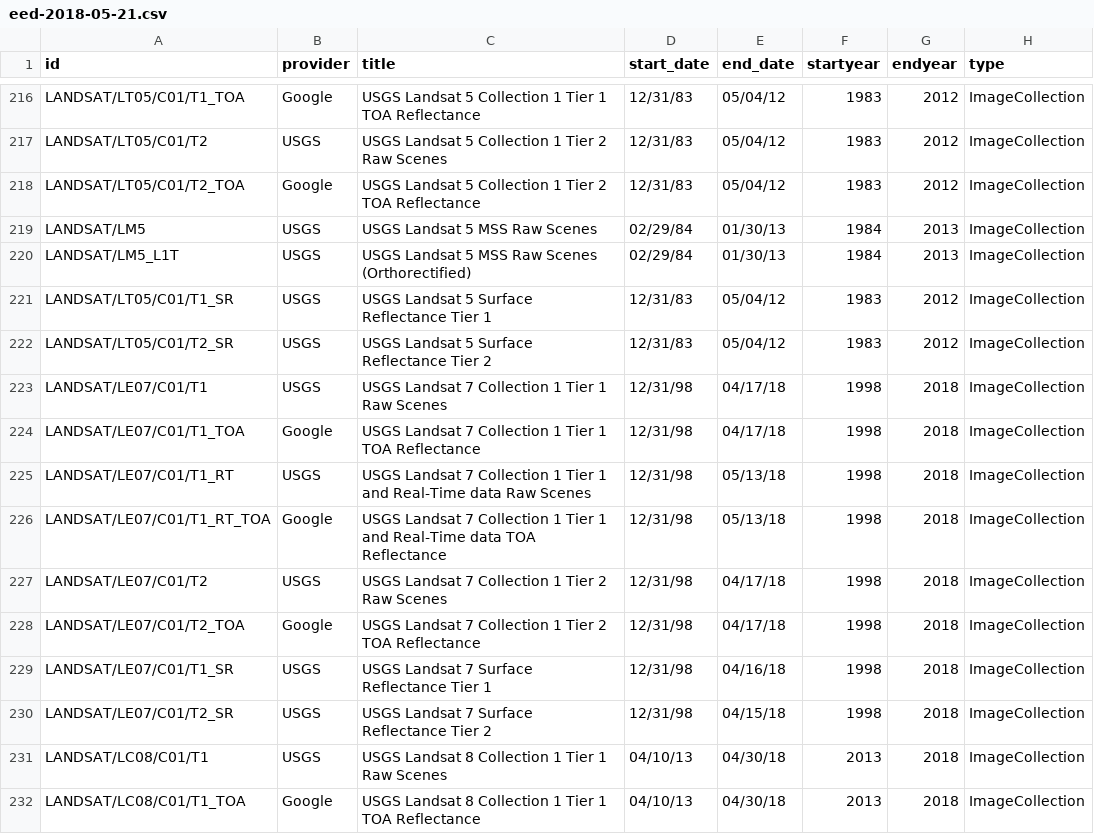
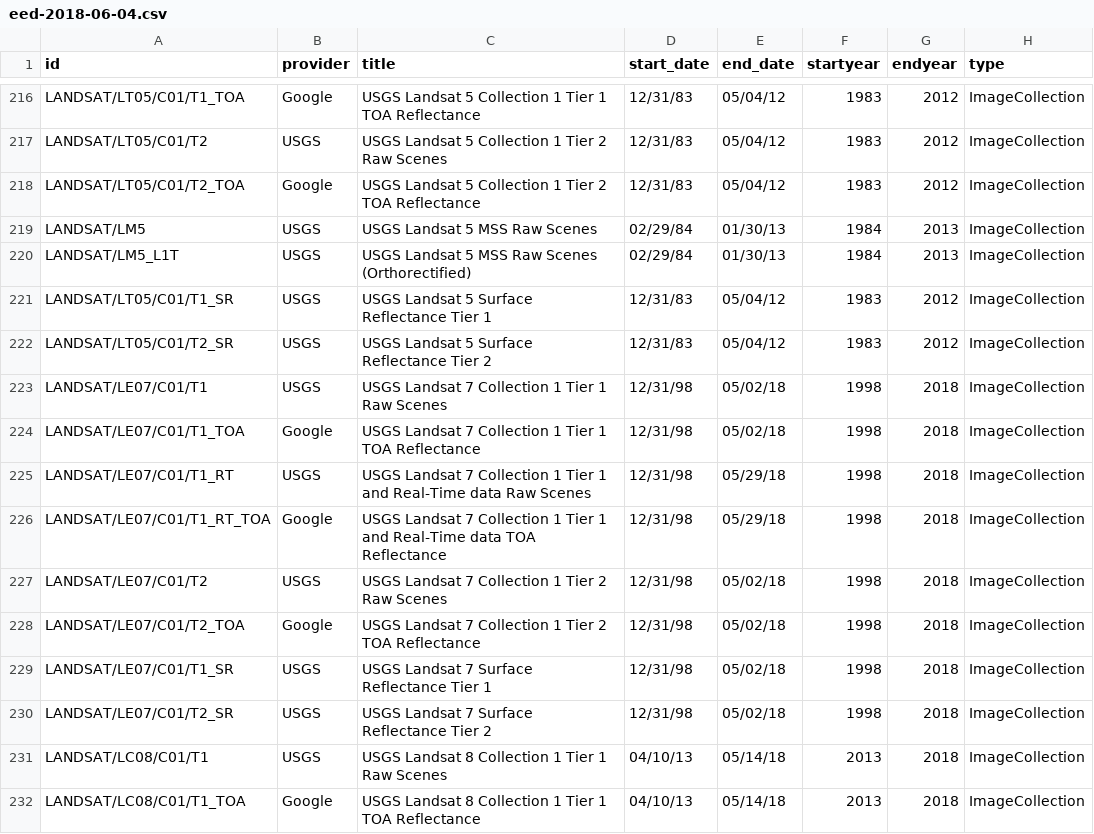
Before and after one commit to samapriya/Earth-Engine-Datasets-List, a CSV file: eed-2018-06-04.csv (was eed-2018-05-21.csv), drawn as a sheet; only a part is shown, gaps mark what is left out; the diff covers the shown part only.

```diff
--- a/eed-2018-05-21.csv
+++ b/eed-2018-06-04.csv
@@ -222,11 +222,11 @@ LANDSAT/LT05/C01/T1_SR,USGS,USGS Landsat 5 Surface Reflectance Tier 1,12/31/83,0
 LANDSAT/LT05/C01/T2_SR,USGS,USGS Landsat 5 Surface Reflectance Tier 2,12/31/83,05/04/12,1983,2012,ImageCollection
-LANDSAT/LE07/C01/T1,USGS,USGS Landsat 7 Collection 1 Tier 1 Raw Scenes,12/31/98,04/17/18,1998,2018,ImageCollection
-LANDSAT/LE07/C01/T1_TOA,Google,USGS Landsat 7 Collection 1 Tier 1 TOA Reflectance,12/31/98,04/17/18,1998,2018,ImageCollection
-LANDSAT/LE07/C01/T1_RT,USGS,USGS Landsat 7 Collection 1 Tier 1 and Real-Time data Raw Scenes,12/31/98,05/13/18,1998,2018,ImageCollection
-LANDSAT/LE07/C01/T1_RT_TOA,Google,USGS Landsat 7 Collection 1 Tier 1 and Real-Time data TOA Reflectance,12/31/98,05/13/18,1998,2018,ImageCollection
-LANDSAT/LE07/C01/T2,USGS,USGS Landsat 7 Collection 1 Tier 2 Raw Scenes,12/31/98,04/17/18,1998,2018,ImageCollection
-LANDSAT/LE07/C01/T2_TOA,Google,USGS Landsat 7 Collection 1 Tier 2 TOA Reflectance,12/31/98,04/17/18,1998,2018,ImageCollection
-LANDSAT/LE07/C01/T1_SR,USGS,USGS Landsat 7 Surface Reflectance Tier 1,12/31/98,04/16/18,1998,2018,ImageCollection
-LANDSAT/LE07/C01/T2_SR,USGS,USGS Landsat 7 Surface Reflectance Tier 2,12/31/98,04/15/18,1998,2018,ImageCollection
-LANDSAT/LC08/C01/T1,USGS,USGS Landsat 8 Collection 1 Tier 1 Raw Scenes,04/10/13,04/30/18,2013,2018,ImageCollection
-LANDSAT/LC08/C01/T1_TOA,Google,USGS Landsat 8 Collection 1 Tier 1 TOA Reflectance,04/10/13,04/30/18,2013,2018,ImageCollection
+LANDSAT/LE07/C01/T1,USGS,USGS Landsat 7 Collection 1 Tier 1 Raw Scenes,12/31/98,05/02/18,1998,2018,ImageCollection
+LANDSAT/LE07/C01/T1_TOA,Google,USGS Landsat 7 Collection 1 Tier 1 TOA Reflectance,12/31/98,05/02/18,1998,2018,ImageCollection
+LANDSAT/LE07/C01/T1_RT,USGS,USGS Landsat 7 Collection 1 Tier 1 and Real-Time data Raw Scenes,12/31/98,05/29/18,1998,2018,ImageCollection
+LANDSAT/LE07/C01/T1_RT_TOA,Google,USGS Landsat 7 Collection 1 Tier 1 and Real-Time data TOA Reflectance,12/31/98,05/29/18,1998,2018,ImageCollection
+LANDSAT/LE07/C01/T2,USGS,USGS Landsat 7 Collection 1 Tier 2 Raw Scenes,12/31/98,05/02/18,1998,2018,ImageCollection
+LANDSAT/LE07/C01/T2_TOA,Google,USGS Landsat 7 Collection 1 Tier 2 TOA Reflectance,12/31/98,05/02/18,1998,2018,ImageCollection
+LANDSAT/LE07/C01/T1_SR,USGS,USGS Landsat 7 Surface Reflectance Tier 1,12/31/98,05/02/18,1998,2018,ImageCollection
+LANDSAT/LE07/C01/T2_SR,USGS,USGS Landsat 7 Surface Reflectance Tier 2,12/31/98,05/02/18,1998,2018,ImageCollection
+LANDSAT/LC08/C01/T1,USGS,USGS Landsat 8 Collection 1 Tier 1 Raw Scenes,04/10/13,05/14/18,2013,2018,ImageCollection
+LANDSAT/LC08/C01/T1_TOA,Google,USGS Landsat 8 Collection 1 Tier 1 TOA Reflectance,04/10/13,05/14/18,2013,2018,ImageCollection
```
Also changed, not shown: 82 edited cells elsewhere in this file, 1 other file.
